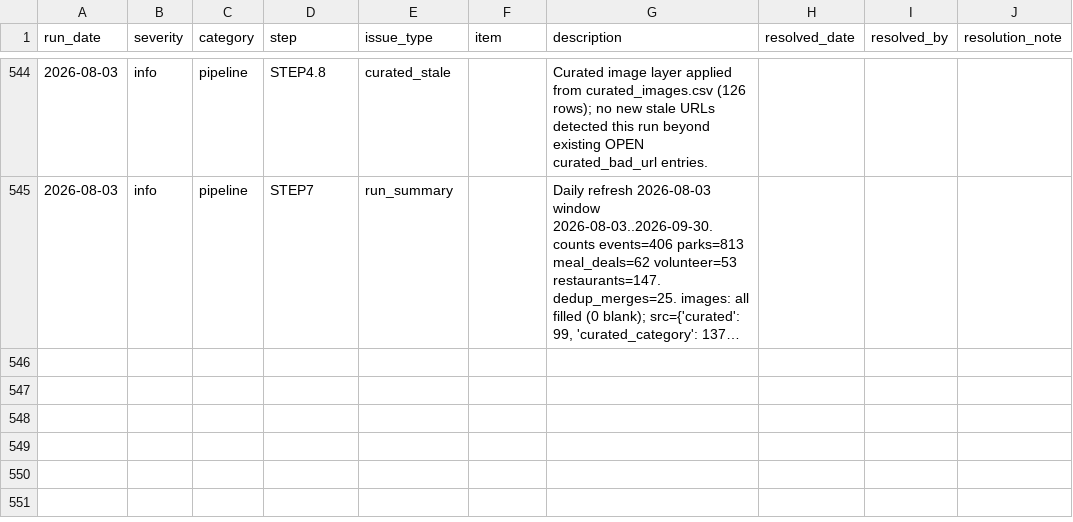
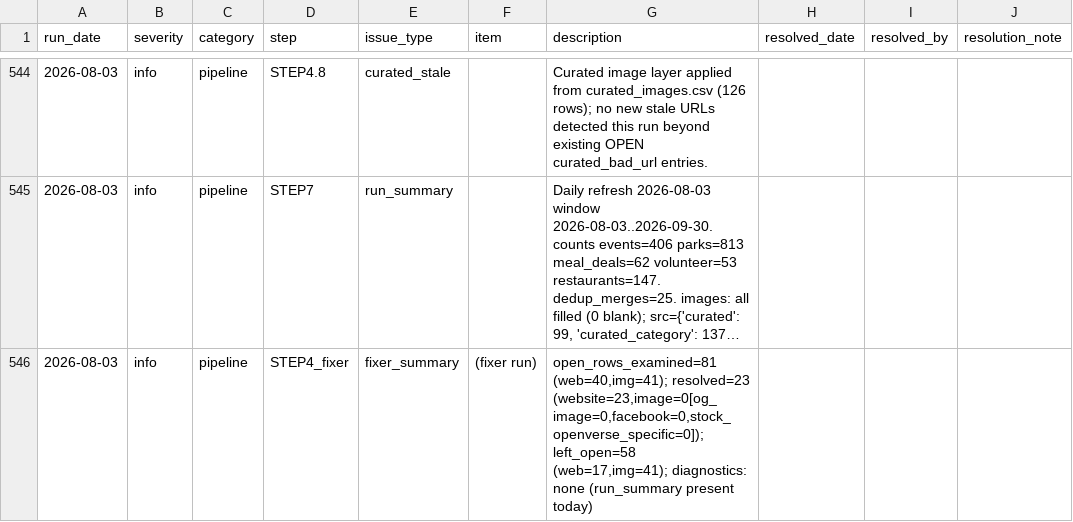
Before and after one commit to avlhohn/msp-family-feed, a CSV file: error_log.csv, drawn as a sheet; only a part is shown, gaps mark what is left out; long unchanged cells end in …; the diff covers the shown part only; the diff names each change by its address in the sheet, - before the commit and + after, or states it on an @@ line.

Commit message:
Error log fixer 2026-08-03

```diff
--- a/error_log.csv
+++ b/error_log.csv
+row 546: 2026-08-03 | info | pipeline | STEP4_fixer | fixer_summary | (fixer run) | open_rows_examined=81 (web=40,img=41); resolved=23 (website=23,image=0[og_image=0,facebook=0,stock_openverse_specific=0]); left_open=58 (web=17,img=41); diagnostics: none (run_summary present today)
```
Also changed, not shown: 69 edited cells elsewhere in this file.
